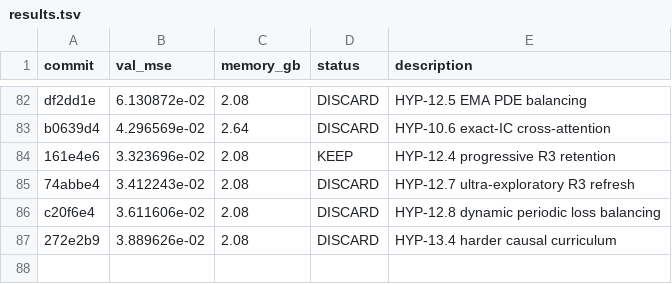
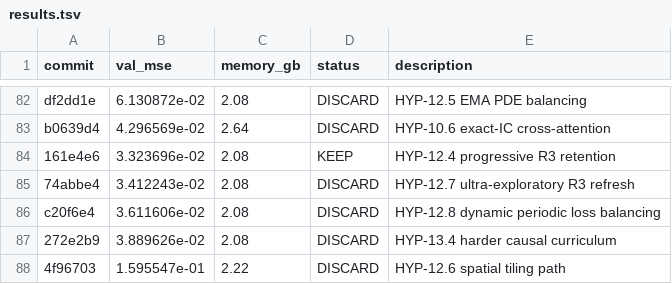
Before and after one commit to Lannix/autoresearch-kaggle, a TSV file: results.tsv, drawn as a sheet; only a part is shown, gaps mark what is left out.

Commit message:
Update roadmap: DISCARD HYP-12.6 spatial tiling path

```diff
--- a/results.tsv
+++ b/results.tsv
@@ -87 +87,2 @@ c20f6e4	3.611606e-02	2.08	DISCARD	HYP-12.8 dynamic periodic loss balancing
 272e2b9	3.889626e-02	2.08	DISCARD	HYP-13.4 harder causal curriculum
+4f96703	1.595547e-01	2.22	DISCARD	HYP-12.6 spatial tiling path
```
Also changed, not shown: 1 other file.
